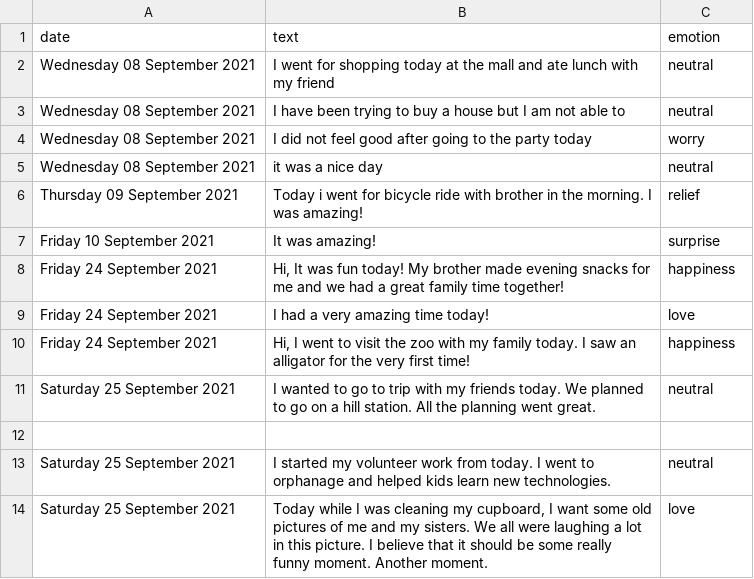
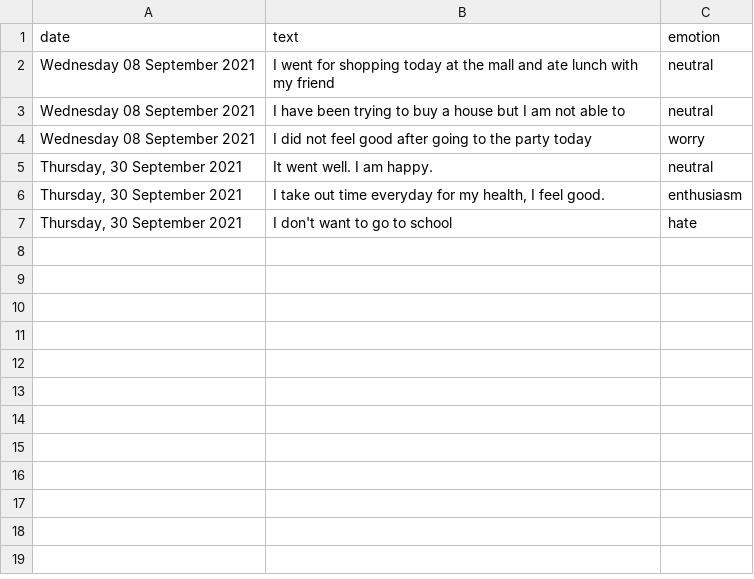
Before and after one commit to PreetiSharma2815/Digital-Diary-Web-App-With-Emotion-Sentiment-Analysis, a CSV file: static/assets/data_files/data_entry.csv, drawn as a sheet.

```diff
--- a/static/assets/data_files/data_entry.csv
+++ b/static/assets/data_files/data_entry.csv
@@ -4,11 +4,4 @@ Wednesday 08 September 2021,I have been trying to buy a house but I am not able
 Wednesday 08 September 2021,I did not feel good after going to the party today,worry
-Wednesday 08 September 2021,"it was a nice day",neutral
-Thursday 09 September 2021,"Today i went for bicycle ride with brother in the morning. I was amazing!",relief
-Friday 10 September 2021,"It was amazing!",surprise
-Friday 24 September 2021,"Hi, It was fun today! My brother made evening snacks for me and we had a great family time together!",happiness
-Friday 24 September 2021,"I had a very amazing time today!",love
-Friday 24 September 2021,"Hi, I went to visit the zoo with my family today. I saw an alligator for the very first time!",happiness
-Saturday 25 September 2021,"I wanted to go to trip with my friends today. We planned to go on a hill station. All the planning went great.",neutral
-
-Saturday 25 September 2021,"I started my volunteer work from today. I went to orphanage and helped kids learn new technologies.",neutral
-Saturday 25 September 2021,"Today while I was cleaning my cupboard, I want some old pictures of me and my sisters. We all were laughing a lot in this picture. I believe that it should be some really funny moment. Another moment.",love
+"Thursday, 30 September 2021","It went well. I am happy.","neutral"
+"Thursday, 30 September 2021","I take out time everyday for my health, I feel good.","enthusiasm"
+"Thursday, 30 September 2021","I don't want to go to school","hate"
```
Also changed, not shown: 5 other files.
